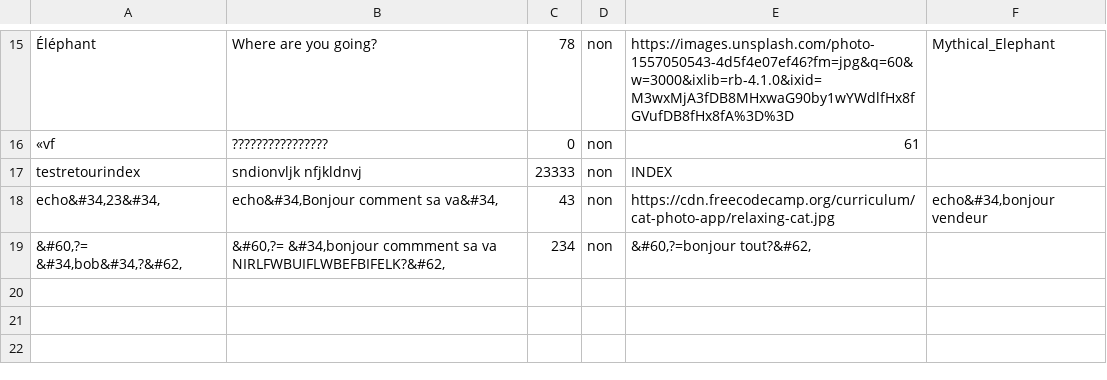
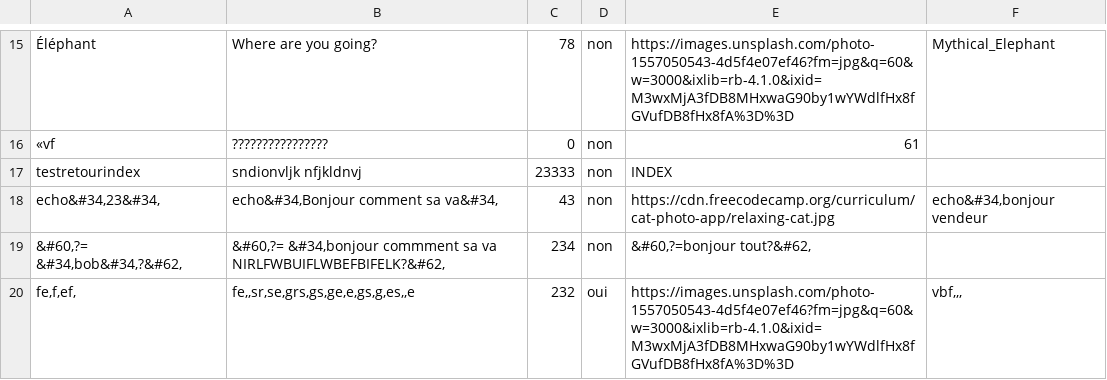
Before and after one commit to Abdoullah0055/a25_site_web_app_web, a CSV file: src/BD_CSV/informations_annonces.csv, drawn as a sheet; only a part is shown, gaps mark what is left out.

```diff
--- a/src/BD_CSV/informations_annonces.csv
+++ b/src/BD_CSV/informations_annonces.csv
@@ -19 +19,2 @@ echo&#34,23&#34,;echo&#34,Bonjour comment sa va&#34,;43;non;https://cdn.freecode
 &#60,?= &#34,bob&#34,?&#62,;&#60,?= &#34,bonjour commment sa va NIRLFWBUIFLWBEFBIFELK?&#62,;234;non;&#60,?=bonjour tout?&#62,
+fe,f,ef,;fe,,sr,se,grs,gs,ge,e,gs,g,es,,e;232;oui;https://images.unsplash.com/photo-1557050543-4d5f4e07ef46?fm=jpg&q=60&w=3000&ixlib=rb-4.1.0&ixid=M3wxMjA3fDB8MHxwaG90by1wYWdlfHx8fGVufDB8fHx8fA%3D%3D;vbf,,,
```
Also changed, not shown: 2 other files.
